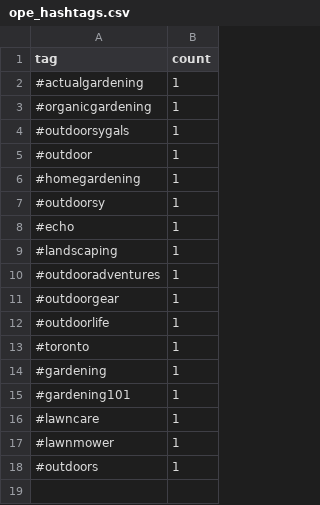
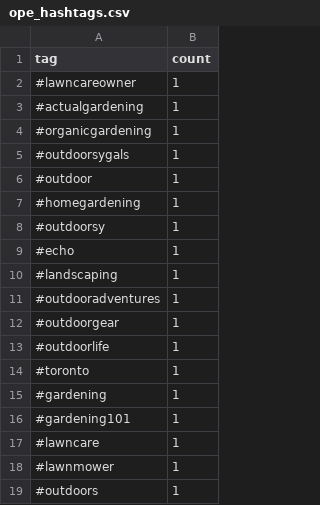
Before and after one commit to mryeje/marketing, a CSV file: ope_hashtags.csv, drawn as a sheet; the diff names each change by its address in the sheet, - before the commit and + after, or states it on an @@ line.

```diff
--- a/ope_hashtags.csv
+++ b/ope_hashtags.csv
+row 2: #lawncareowner | 1
```
Also changed, not shown: hashtags_with_niches.csv, hashtags_with_relevance.csv, 7 other files.
